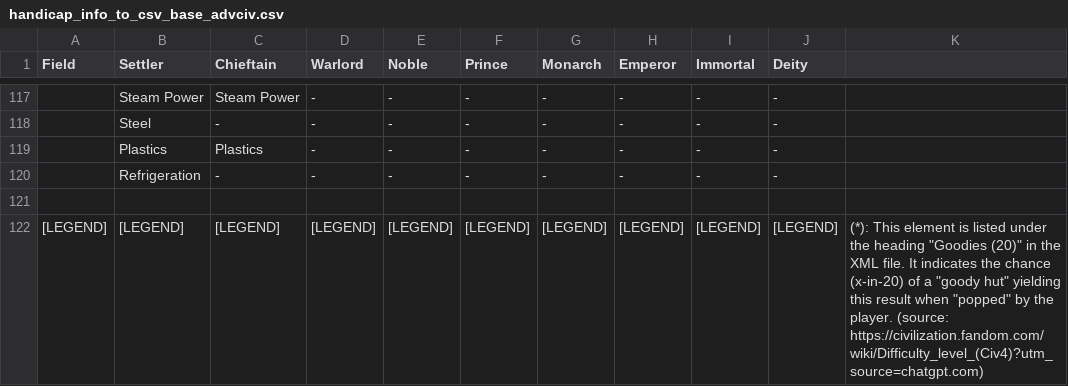
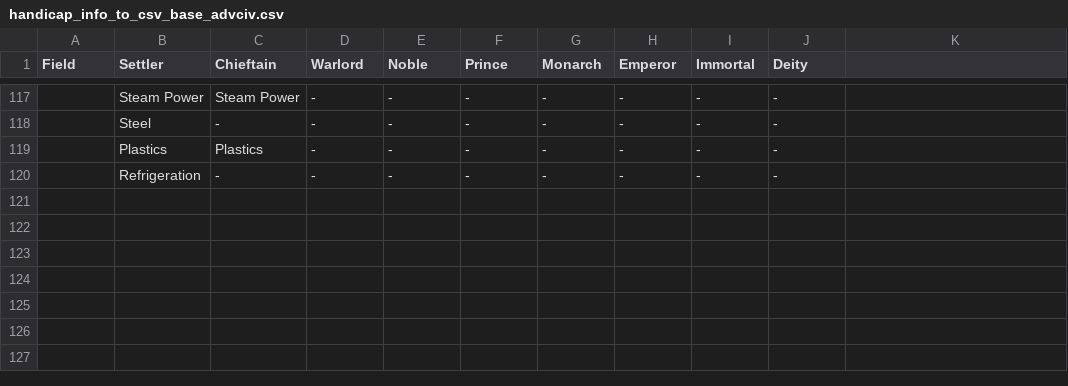
Before and after one commit to wonderingabout/AdvCiv-SAS, a CSV file: _0_Common_Docs/AdvCiv Base Doc/handicap_info_to_csv_base_advciv.csv, drawn as a sheet; only a part is shown, gaps mark what is left out; the diff names each change by its address in the sheet, - before the commit and + after, or states it on an @@ line.

Commit message:
fix .csv github display error of the footnote by also moving the footnote and legend abbreviation to another file handles it cleanly, and we can add more info there if needed, is also consistent with other legend file we have for leaders_data even though smaller in this case but anyways etc of the data i mean but anyways etc anyways etc anyways etc, as for the issue of the .csv hopefully fixed now in the github web view but anyways etc...

```diff
--- a/_0_Common_Docs/AdvCiv Base Doc/handicap_info_to_csv_base_advciv.csv
+++ b/_0_Common_Docs/AdvCiv Base Doc/handicap_info_to_csv_base_advciv.csv
-row 121: (empty)
-row 122: [LEGEND] | [LEGEND] | [LEGEND] | [LEGEND] | [LEGEND] | [LEGEND] | [LEGEND] | [LEGEND] | [LEGEND] | [LEGEND] | (*): This element is listed under the heading "Goodies (20)" in the XML file. It indicates the chance (x-in-20) of a "goody hut" yielding this result when "popped" by the player. (source: https://civilization.fandom.com/wiki/Difficulty_level_(Civ4)?utm_source=chatgpt.com)
```
Also changed, not shown: handicap_info_to_csv_advciv-sas.csv, 5 other files.
